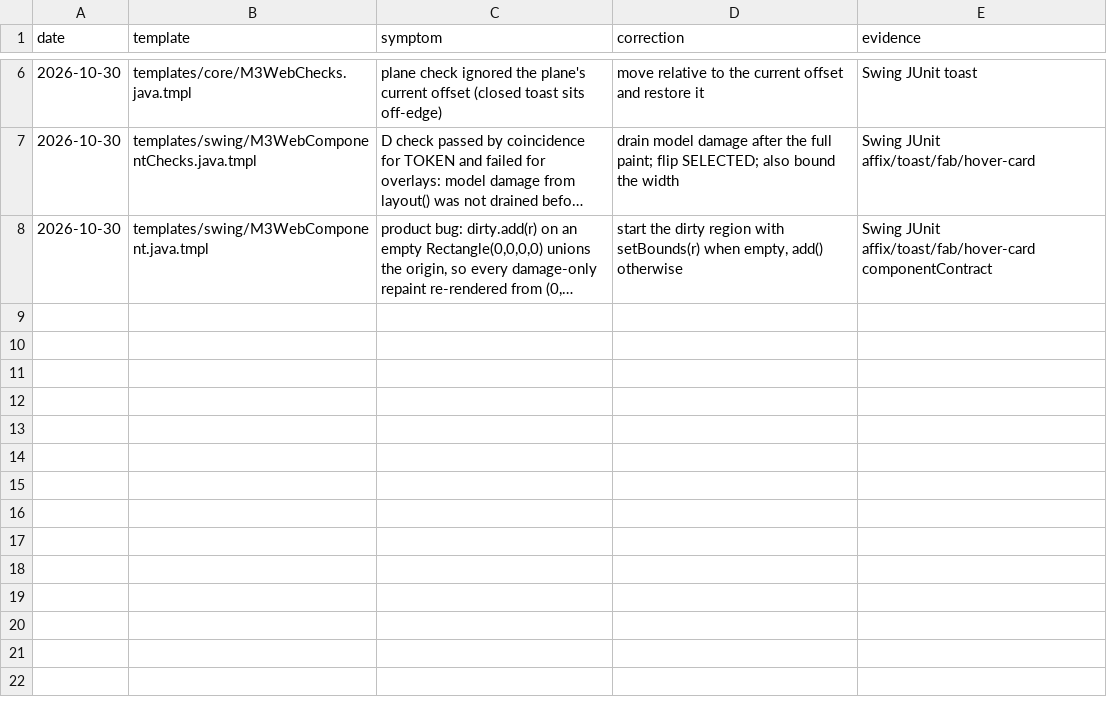
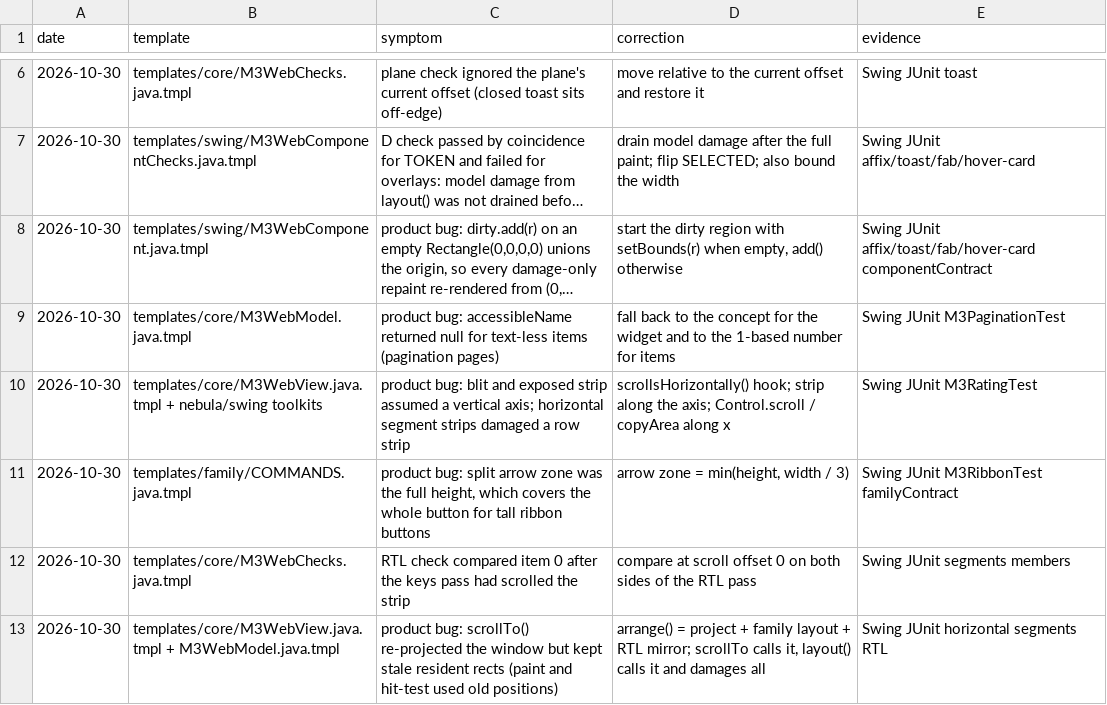
Before and after one commit to hsoliwal/nebula, a TSV file: widgets/m3web/tools/gen/RECIPE_MEMORY.tsv, drawn as a sheet; only a part is shown, gaps mark what is left out; long unchanged cells end in …; the diff names each change by its address in the sheet, - before the commit and + after, or states it on an @@ line.

Commit message:
m3web: web widgets ANIMVALUE + SEGMENTS + COMMANDS families
Generated by M3WebGen from templates/family/{ANIMVALUE,SEGMENTS,COMMANDS}.java.tmpl:
- ANIMVALUE (M3P-ANIMVALUE-1, D): skeleton shimmer band, 8-dot spinner or determinate arc, eased transition.
- SEGMENTS (M3P-SEGMENTS-1, R+G+D+P): stepper, timeline, breadcrumb, pagination, segmented-bar,
  toggle-group, rating, carousel, carousel-tiles, navigation; resident window only, long extents,
  horizontal blits, carousel dots on the OVERLAY plane.
- COMMANDS (M3P-COMMANDS-1, D+P): ribbon groups with a HEADER caption plane, app bar, split button with
  its menu on the OVERLAY plane.
Template corrections (RECIPE_MEMORY.tsv): accessibleName for text-less items, blit/strip along a
horizontal axis (Control.scroll / copyArea along x), split arrow zone min(h, w/3), scrollTo() now
re-arranges the resident rects (was stale), RTL check at scroll 0.
Gates: Swing COMPILED main=230 test=99 (-Werror), full test-dir scan 190 found / 190 passed / 0 failed,
examples 41 compile; Nebula NEBULA_COMPILED main=92 test=30 snippets=23, JUnit 4 46/46.
Fixed point: generator rerun written=0.

```diff
--- a/widgets/m3web/tools/gen/RECIPE_MEMORY.tsv
+++ b/widgets/m3web/tools/gen/RECIPE_MEMORY.tsv
+row 9: 2026-10-30 | templates/core/M3WebModel.java.tmpl | product bug: accessibleName returned null for text-less items (pagination pages) | fall back to the concept for the widget and to the 1-based number for items | Swing JUnit M3PaginationTest
+row 10: 2026-10-30 | templates/core/M3WebView.java.tmpl + nebula/swing toolkits | product bug: blit and exposed strip assumed a vertical axis; horizontal segment strips damaged a row strip | scrollsHorizontally() hook; strip along the axis; Control.scroll / copyArea along x | Swing JUnit M3RatingTest
+row 11: 2026-10-30 | templates/family/COMMANDS.java.tmpl | product bug: split arrow zone was the full height, which covers the whole button for tall ribbon buttons | arrow zone = min(height, width / 3) | Swing JUnit M3RibbonTest familyContract
+row 12: 2026-10-30 | templates/core/M3WebChecks.java.tmpl | RTL check compared item 0 after the keys pass had scrolled the strip | compare at scroll offset 0 on both sides of the RTL pass | Swing JUnit segments members
+row 13: 2026-10-30 | templates/core/M3WebView.java.tmpl + M3WebModel.java.tmpl | product bug: scrollTo() re-projected the window but kept stale resident rects (paint and hit-test used old positions) | arrange() = project + family layout + RTL mirror; scrollTo calls it, layout() calls it and damages all | Swing JUnit horizontal segments RTL
```
Also changed, not shown: 53 other files.
